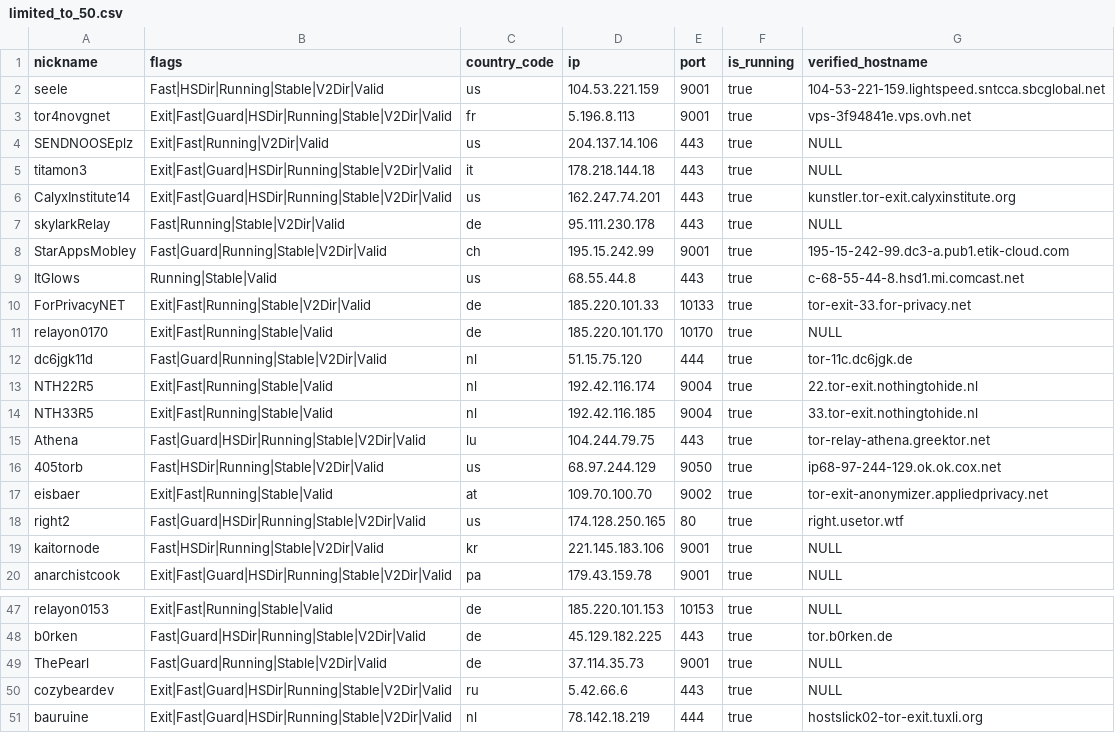
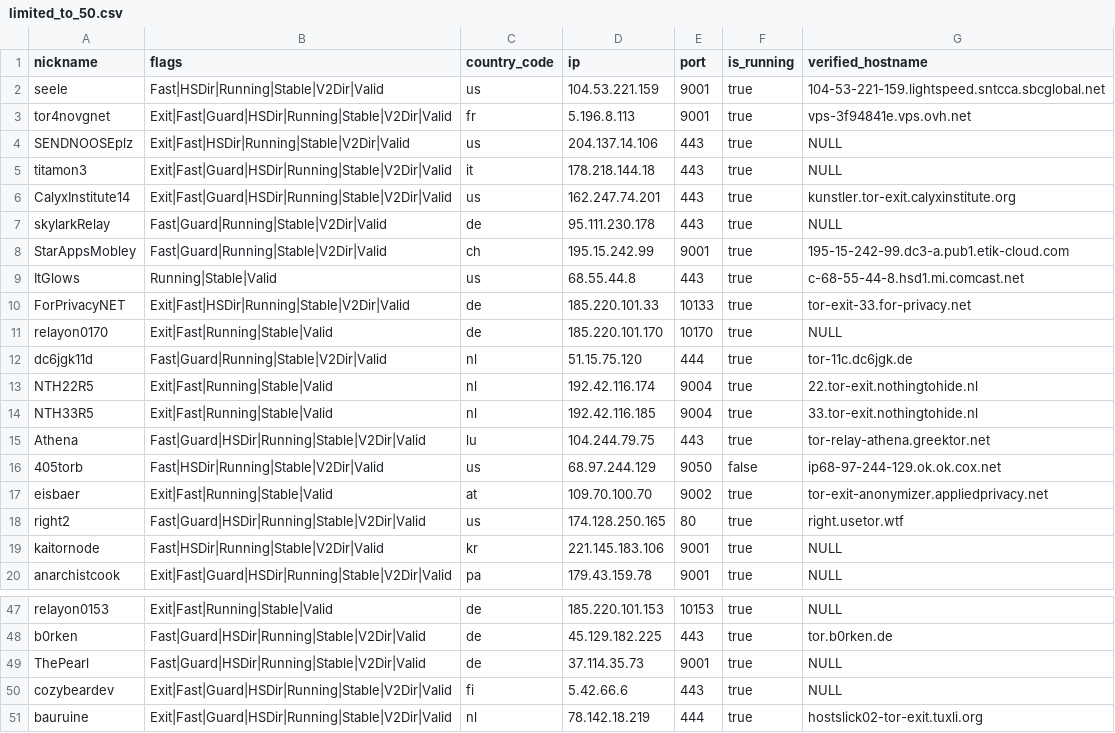
Before and after one commit to t-pol/123-test-abort, a CSV file: limited_to_50.csv, drawn as a sheet; only a part is shown, gaps mark what is left out.

```diff
--- a/limited_to_50.csv
+++ b/limited_to_50.csv
@@ -3,9 +3,9 @@
 "tor4novgnet","Exit|Fast|Guard|HSDir|Running|Stable|V2Dir|Valid","fr","5.196.8.113","9001",true,"vps-3f94841e.vps.ovh.net"
-"SENDNOOSEplz","Exit|Fast|Running|V2Dir|Valid","us","204.137.14.106","443",true,"NULL"
+"SENDNOOSEplz","Exit|Fast|HSDir|Running|Stable|V2Dir|Valid","us","204.137.14.106","443",true,"NULL"
 "titamon3","Exit|Fast|Guard|HSDir|Running|Stable|V2Dir|Valid","it","178.218.144.18","443",true,"NULL"
 "CalyxInstitute14","Exit|Fast|Guard|HSDir|Running|Stable|V2Dir|Valid","us","162.247.74.201","443",true,"kunstler.tor-exit.calyxinstitute.org"
-"skylarkRelay","Fast|Running|Stable|V2Dir|Valid","de","95.111.230.178","443",true,"NULL"
+"skylarkRelay","Fast|Guard|Running|Stable|V2Dir|Valid","de","95.111.230.178","443",true,"NULL"
 "StarAppsMobley","Fast|Guard|Running|Stable|V2Dir|Valid","ch","195.15.242.99","9001",true,"195-15-242-99.dc3-a.pub1.etik-cloud.com"
 "ItGlows","Running|Stable|Valid","us","68.55.44.8","443",true,"c-68-55-44-8.hsd1.mi.comcast.net"
-"ForPrivacyNET","Exit|Fast|Running|Stable|V2Dir|Valid","de","185.220.101.33","10133",true,"tor-exit-33.for-privacy.net"
+"ForPrivacyNET","Exit|Fast|HSDir|Running|Stable|V2Dir|Valid","de","185.220.101.33","10133",true,"tor-exit-33.for-privacy.net"
 "relayon0170","Exit|Fast|Running|Stable|Valid","de","185.220.101.170","10170",true,"NULL"
@@ -15,3 +15,3 @@
 "Athena","Fast|Guard|HSDir|Running|Stable|V2Dir|Valid","lu","104.244.79.75","443",true,"tor-relay-athena.greektor.net"
-"405torb","Fast|HSDir|Running|Stable|V2Dir|Valid","us","68.97.244.129","9050",true,"ip68-97-244-129.ok.ok.cox.net"
+"405torb","Fast|HSDir|Running|Stable|V2Dir|Valid","us","68.97.244.129","9050",false,"ip68-97-244-129.ok.ok.cox.net"
 "eisbaer","Exit|Fast|Running|Stable|Valid","at","109.70.100.70","9002",true,"tor-exit-anonymizer.appliedprivacy.net"
@@ -48,4 +48,4 @@
 "b0rken","Fast|Guard|HSDir|Running|Stable|V2Dir|Valid","de","45.129.182.225","443",true,"tor.b0rken.de"
-"ThePearl","Fast|Guard|Running|Stable|V2Dir|Valid","de","37.114.35.73","9001",true,"NULL"
-"cozybeardev","Exit|Fast|Guard|HSDir|Running|Stable|V2Dir|Valid","ru","5.42.66.6","443",true,"NULL"
+"ThePearl","Fast|Guard|HSDir|Running|Stable|V2Dir|Valid","de","37.114.35.73","9001",true,"NULL"
+"cozybeardev","Exit|Fast|Guard|HSDir|Running|Stable|V2Dir|Valid","fi","5.42.66.6","443",true,"NULL"
 "bauruine","Exit|Fast|Guard|HSDir|Running|Stable|V2Dir|Valid","nl","78.142.18.219","444",true,"hostslick02-tor-exit.tuxli.org"
```
Also changed, not shown: tor_feed.csv, 1 other file.
